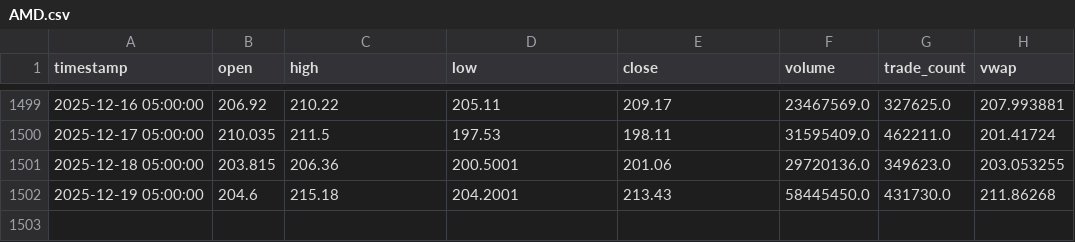
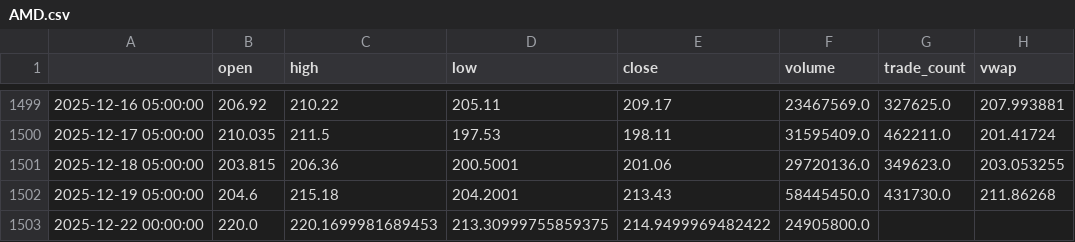
Before and after one commit to ryocown/backtest, a CSV file: data_cache/AMD.csv, drawn as a sheet; only a part is shown, gaps mark what is left out; the diff names each change by its address in the sheet, - before the commit and + after, or states it on an @@ line.

```diff
--- a/data_cache/AMD.csv
+++ b/data_cache/AMD.csv
-A1: timestamp
+A1: (empty)
+row 1503: 2025-12-22 00:00:00 | 220.0 | 220.1699981689453 | 213.30999755859375 | 214.9499969482422 | 24905800.0
```
Also changed, not shown: data_cache/AAPL.csv, data_cache/AMAT.csv, 21 other files.
